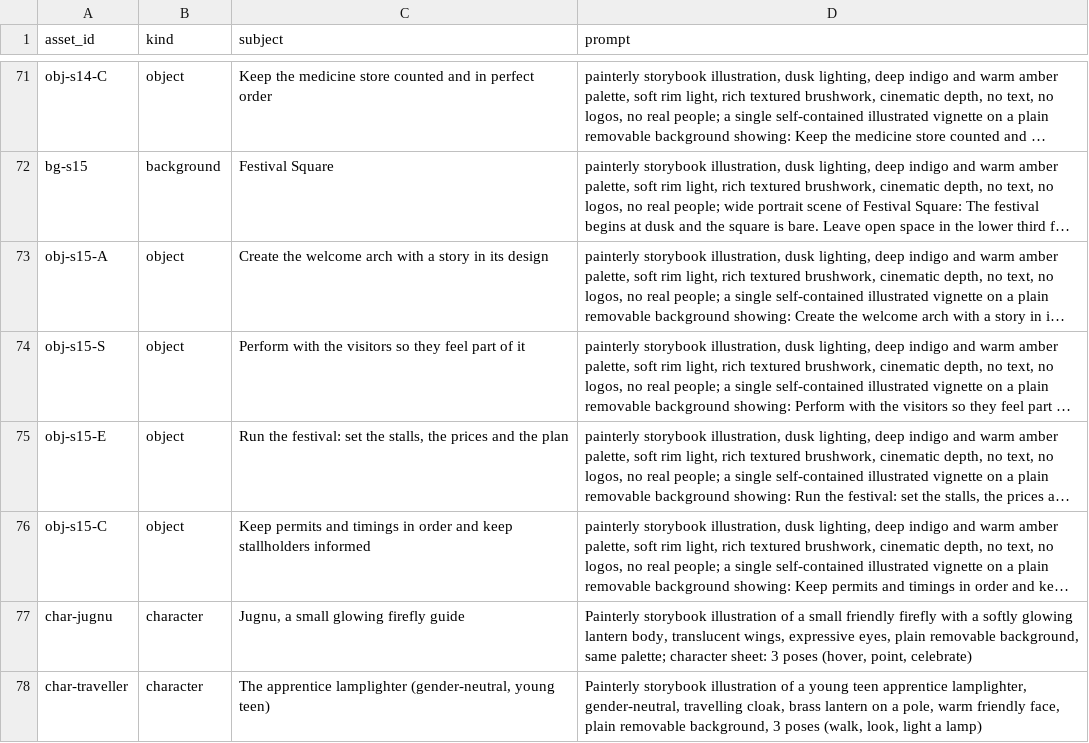
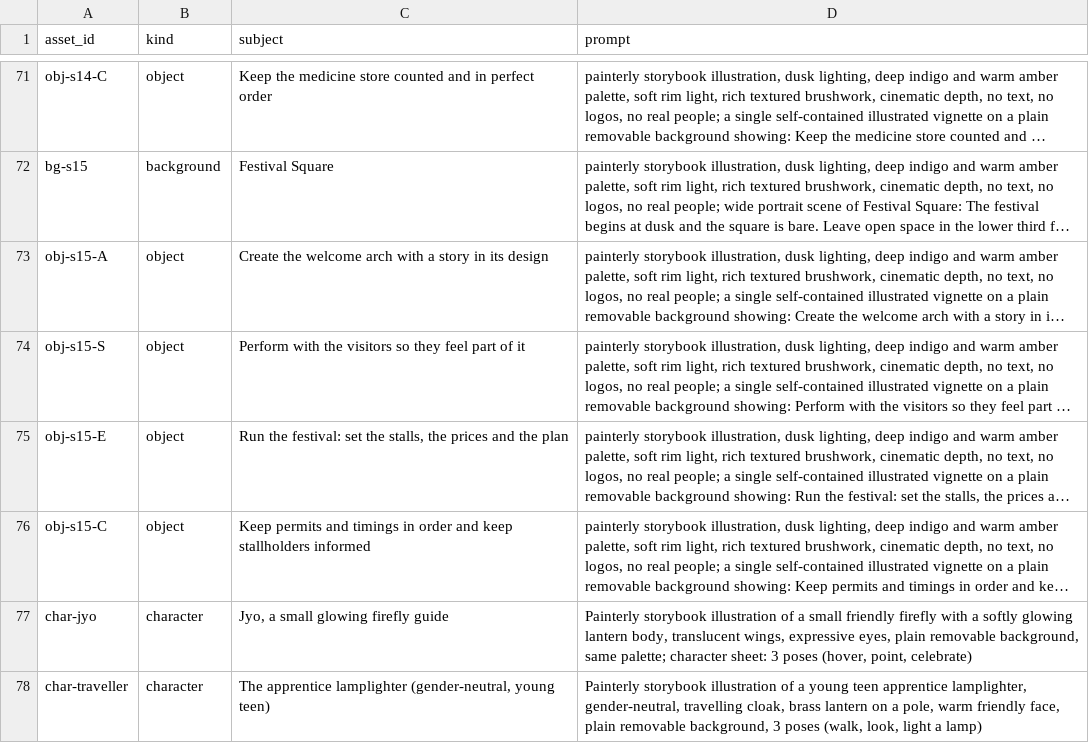
Before and after one commit to AnoopkumarNair/MargWise, a CSV file: docs/art/asset-list.csv, drawn as a sheet; only a part is shown, gaps mark what is left out; long unchanged cells end in …; the diff names each change by its address in the sheet, - before the commit and + after, or states it on an @@ line.

Commit message:
feat(prototype): Lamplighter's Road with synthesised sound and read-aloud; docs: handoff, decisions D-050 to D-053, guide renamed Jyo

```diff
--- a/docs/art/asset-list.csv
+++ b/docs/art/asset-list.csv
-A77 (asset_id): char-jugnu
+A77 (asset_id): char-jyo
-C77 (subject): Jugnu, a small glowing firefly guide
+C77 (subject): Jyo, a small glowing firefly guide
```
Also changed, not shown: 10 other files.
